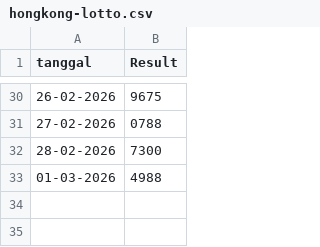
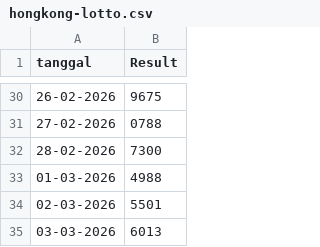
Before and after one commit to momodigital/data-vault, a CSV file: data/hongkong-lotto.csv, drawn as a sheet; only a part is shown, gaps mark what is left out; the diff names each change by its address in the sheet, - before the commit and + after, or states it on an @@ line.

Commit message:
Update hongkong-lotto.csv

```diff
--- a/data/hongkong-lotto.csv
+++ b/data/hongkong-lotto.csv
+row 34: 02-03-2026 | 5501
+row 35: 03-03-2026 | 6013
```
